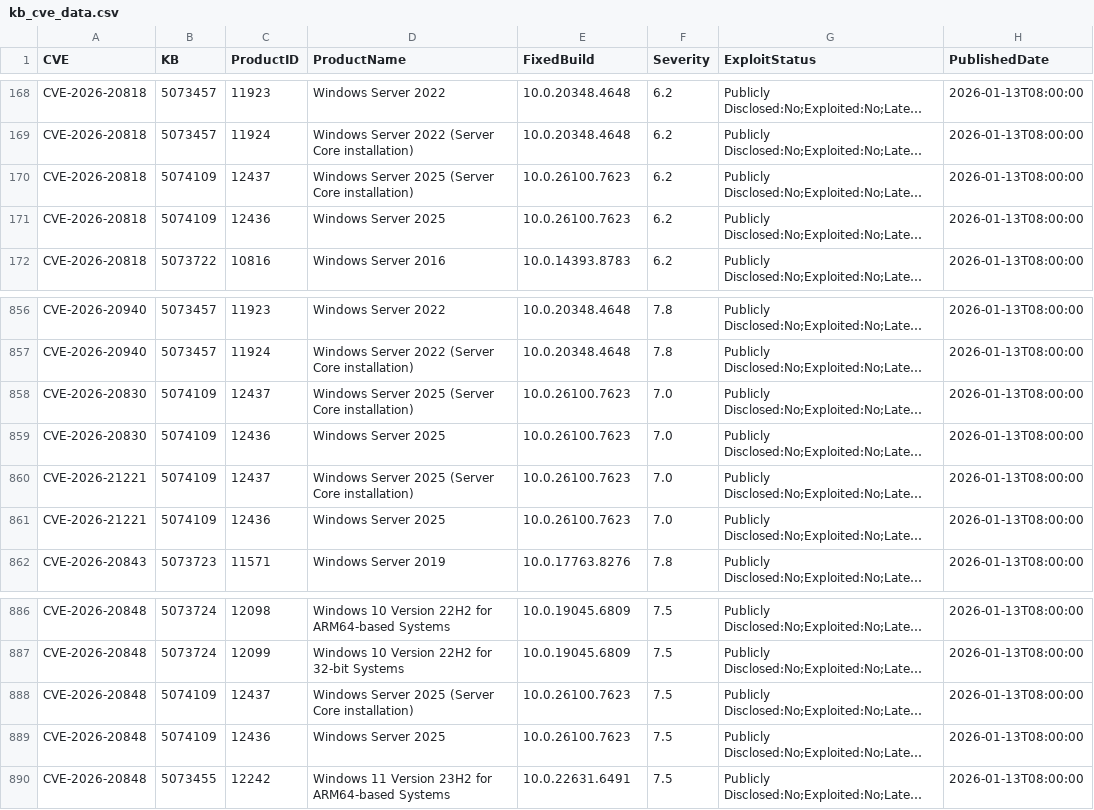
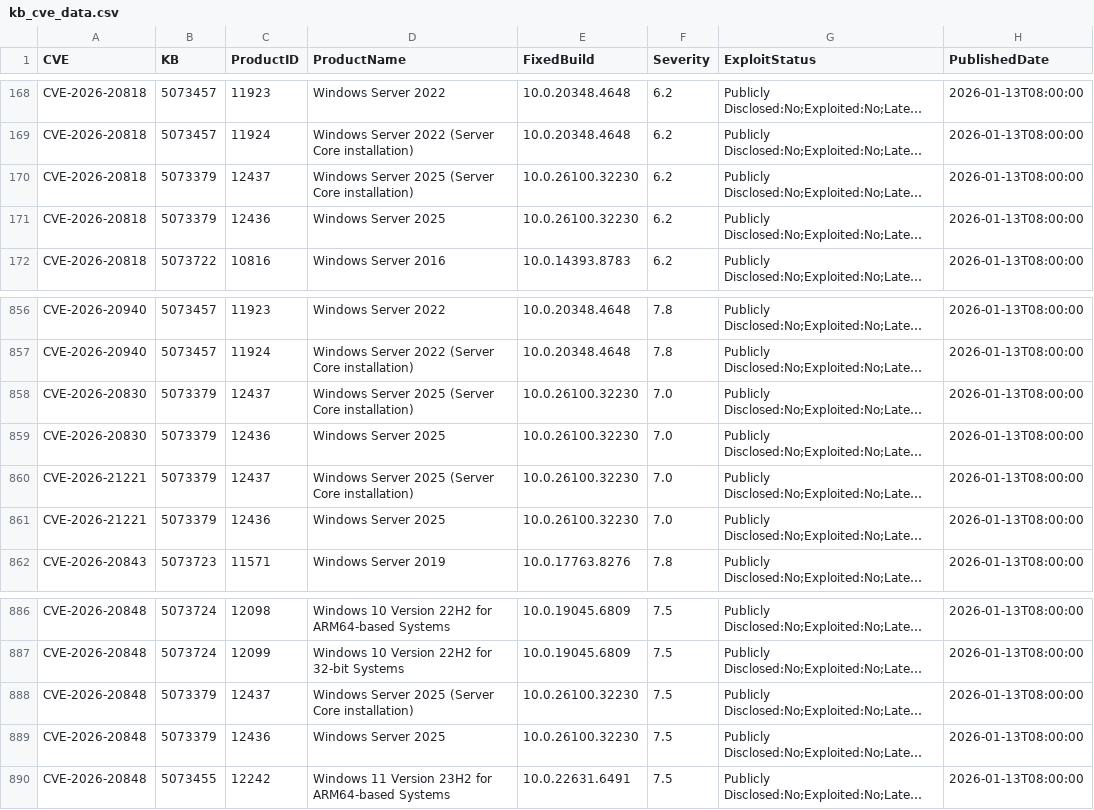
Before and after one commit to ZentrixLabs/windows-version-feed, a CSV file: kb_cve_data.csv, drawn as a sheet; only a part is shown, gaps mark what is left out; long unchanged cells end in …; the diff names each change by its address in the sheet, - before the commit and + after, or states it on an @@ line.

```diff
--- a/kb_cve_data.csv
+++ b/kb_cve_data.csv
-B170:B171 (KB): 5074109
+B170:B171 (KB): 5073379
-E170:E171 (FixedBuild): 10.0.26100.7623
+E170:E171 (FixedBuild): 10.0.26100.32230
-B858:B861 (KB): 5074109
+B858:B861 (KB): 5073379
-E858:E861 (FixedBuild): 10.0.26100.7623
+E858:E861 (FixedBuild): 10.0.26100.32230
-B888:B889 (KB): 5074109
+B888:B889 (KB): 5073379
-E888:E889 (FixedBuild): 10.0.26100.7623
+E888:E889 (FixedBuild): 10.0.26100.32230
```
Also changed, not shown: 3 other files.
